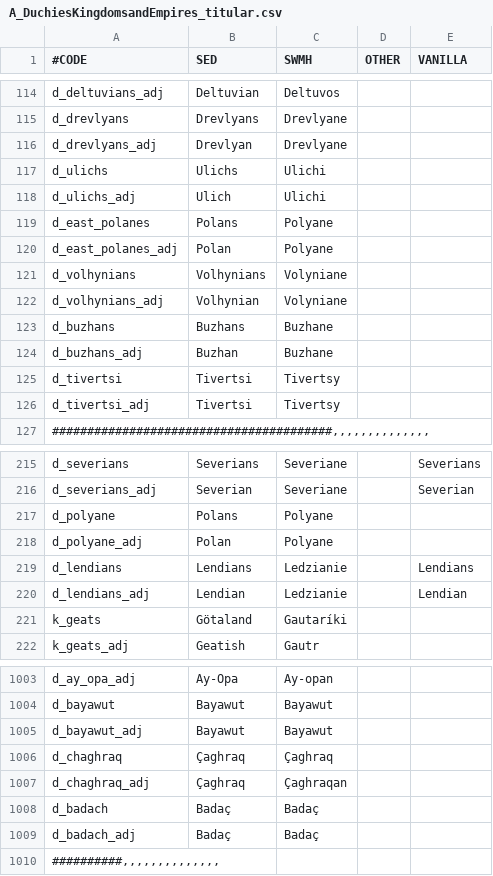
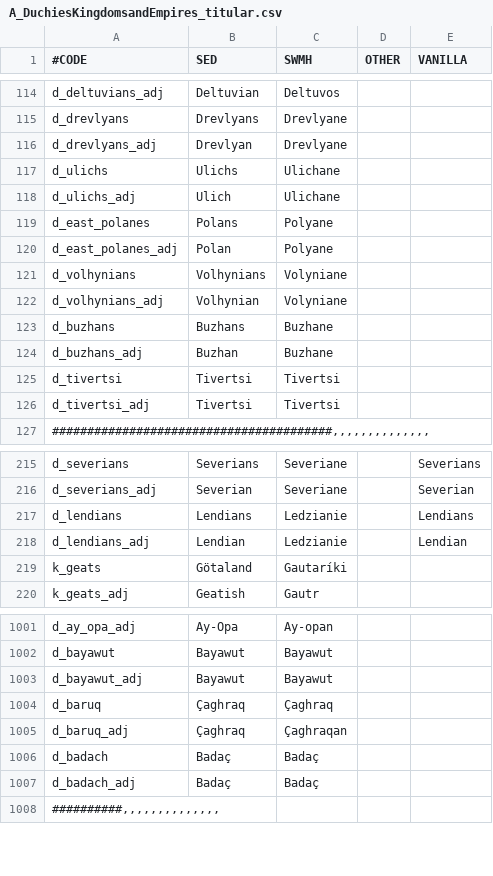
Before and after one commit to escalonn/sed2, a CSV file: templates/SED2/localisation/A_DuchiesKingdomsandEmpires_titular.csv, drawn as a sheet; only a part is shown, gaps mark what is left out.

```diff
--- a/templates/SED2/localisation/A_DuchiesKingdomsandEmpires_titular.csv
+++ b/templates/SED2/localisation/A_DuchiesKingdomsandEmpires_titular.csv
@@ -116,4 +116,4 @@ d_drevlyans                         ;Drevlyans;Drevlyane;;
 d_drevlyans_adj                     ;Drevlyan;Drevlyane;;
-d_ulichs                            ;Ulichs  ;Ulichi;;
-d_ulichs_adj                        ;Ulich   ;Ulichi;;
+d_ulichs                            ;Ulichs  ;Ulichane;;
+d_ulichs_adj                        ;Ulich   ;Ulichane;;
 d_east_polanes                      ;Polans  ;Polyane;;
@@ -124,4 +124,4 @@ d_buzhans                           ;Buzhans ;Buzhane;;
 d_buzhans_adj                       ;Buzhan  ;Buzhane;;
-d_tivertsi                          ;Tivertsi;Tivertsy;;
-d_tivertsi_adj                      ;Tivertsi;Tivertsy;;
+d_tivertsi                          ;Tivertsi;Tivertsi;;
+d_tivertsi_adj                      ;Tivertsi;Tivertsi;;
 ########################################,,,,,,,,,,,,,,;;;;
@@ -216,4 +216,2 @@ d_severians                         ;Severians;Severiane;;Severians
 d_severians_adj                     ;Severian;Severiane;;Severian
-d_polyane                           ;Polans  ;Polyane;;
-d_polyane_adj                       ;Polan   ;Polyane;;
 d_lendians                          ;Lendians;Ledzianie;;Lendians
@@ -1005,4 +1003,4 @@ d_bayawut                           ;Bayawut ;Bayawut;;
 d_bayawut_adj                       ;Bayawut ;Bayawut;;
-d_chaghraq                          ;Çaghraq ;Çaghraq;;
-d_chaghraq_adj                      ;Çaghraq ;Çaghraqan;;
+d_baruq                             ;Çaghraq ;Çaghraq;;
+d_baruq_adj                         ;Çaghraq ;Çaghraqan;;
 d_badach                            ;Badaç   ;Badaç;;
```
Also changed, not shown: build/SED2/localisation/A_DuchiesKingdomsandEmpires_titular.csv, build/SED2/localisation/A_SWMHbaronies.csv, 18 other files.
